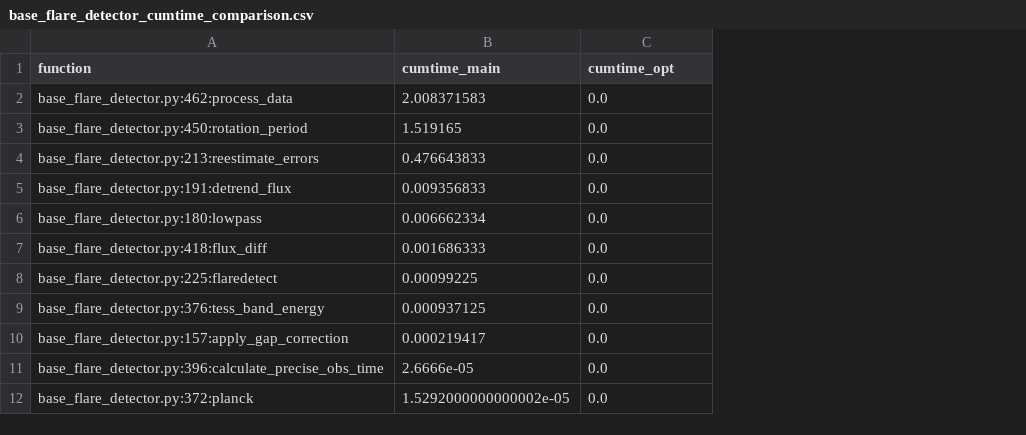
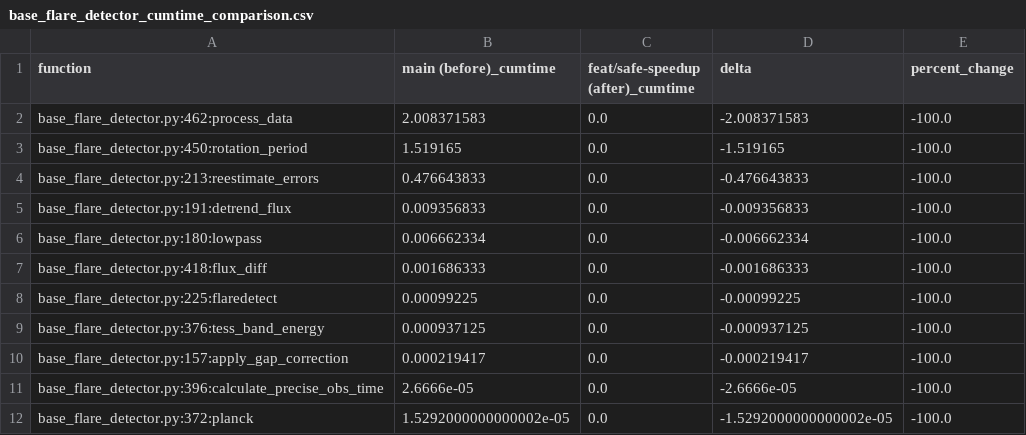
Before and after one commit to yama662607/kyoto-flare-detection, a CSV file: docs/profiling/comparison/base_flare_detector_cumtime_comparison.csv, drawn as a sheet; only a part is shown; the diff names each change by its address in the sheet, - before the commit and + after, or states it on an @@ line.

```diff
--- a/docs/profiling/comparison/base_flare_detector_cumtime_comparison.csv
+++ b/docs/profiling/comparison/base_flare_detector_cumtime_comparison.csv
+column D (delta), rows 2-12: -2.008371583 | -1.519165 | -0.476643833 | -0.009356833 | -0.006662334 | -0.001686333 | -0.00099225 | -0.000937125 | -0.000219417 | -2.6666e-05 | -1.5292000000000002e-05
+column E (percent_change), rows 2-12: all -100.0
-B1: cumtime_main
+B1: main (before)_cumtime
-C1: cumtime_opt
+C1: feat/safe-speedup (after)_cumtime
```
Also changed, not shown: 4 other files.
